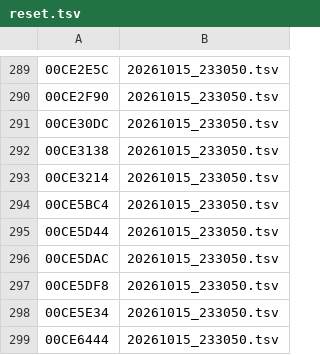
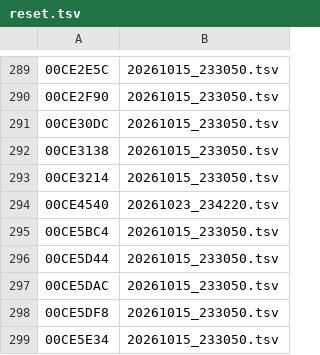
Before and after one commit to thethiny/KHUx-Recomp, a TSV file: rewrite/reset.tsv, drawn as a sheet; only a part is shown, gaps mark what is left out; the shorter side is filled out with more unchanged rows.

Commit message:
Rewrite batch #10: Square Enix sound engine - the game is fully rewritten
New rewrite/src/b10_sqex (156 functions): the SdSoundSystem C API wrappers,
stream banks and Terminate, the AKB accessors, sound / bank / category /
delegate managers, streaming sounds, PCM / MS-ADPCM / Vorbis transfers, the
MS-ADPCM decoders, the listener layout, audio capture, the volume config
text format. libsplit: two OpenSSL / vorbisfile helpers counted as game code.
Host call endpoint: guest C strings, zeroed buffers and word arrays.
Verified through the call endpoint on real objects: 124 of 156; the sound
wrappers' stale ACTION bytes accepted.

```diff
--- a/rewrite/reset.tsv
+++ b/rewrite/reset.tsv
@@ -293,2 +293,3 @@
 00CE3214	20261015_233050.tsv
+00CE4540	20261023_234220.tsv
 00CE5BC4	20261015_233050.tsv
```
Also changed, not shown: 20 other files.
